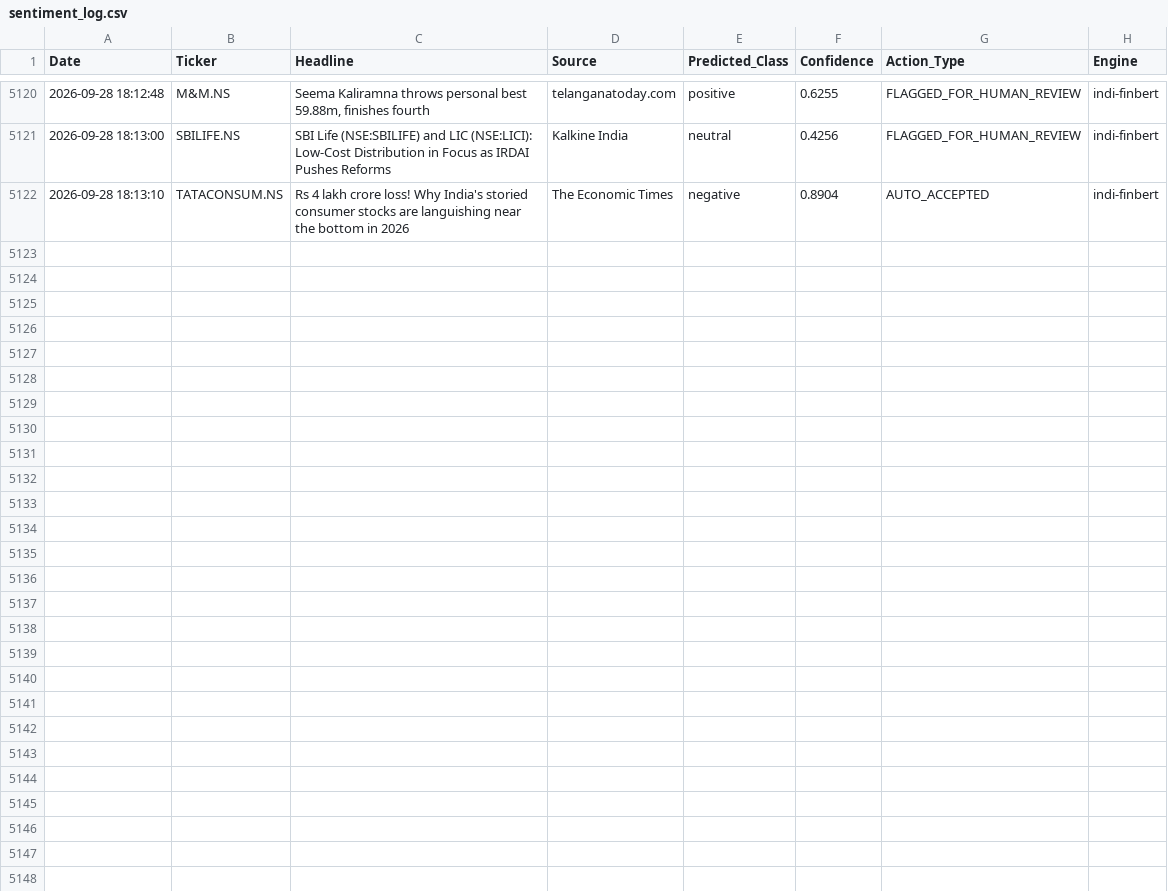
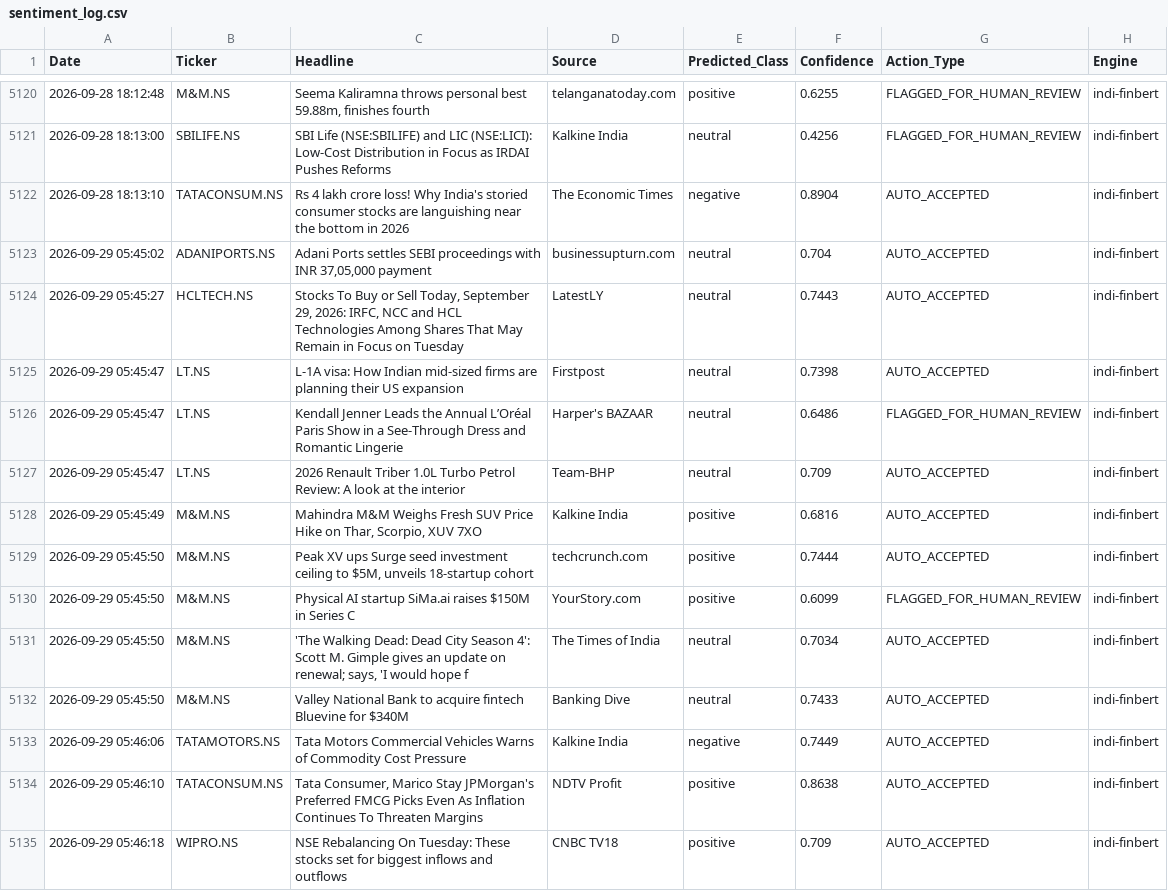
Before and after one commit to Aryanchauhan08/Indi-FinBERT, a CSV file: data/sentiment_log.csv, drawn as a sheet; only a part is shown, gaps mark what is left out; the diff names each change by its address in the sheet, - before the commit and + after, or states it on an @@ line.

```diff
--- a/data/sentiment_log.csv
+++ b/data/sentiment_log.csv
+row 5123: 2026-09-29 05:45:02 | ADANIPORTS.NS | Adani Ports settles SEBI proceedings with INR 37,05,000 payment | businessupturn.com | neutral | 0.704 | AUTO_ACCEPTED | indi-finbert
+row 5124: 2026-09-29 05:45:27 | HCLTECH.NS | Stocks To Buy or Sell Today, September 29, 2026: IRFC, NCC and HCL Technologies Among Shares That May Remain in Focus on Tuesday | LatestLY | neutral | 0.7443 | AUTO_ACCEPTED | indi-finbert
+row 5125: 2026-09-29 05:45:47 | LT.NS | L-1A visa: How Indian mid-sized firms are planning their US expansion | Firstpost | neutral | 0.7398 | AUTO_ACCEPTED | indi-finbert
+row 5126: 2026-09-29 05:45:47 | LT.NS | Kendall Jenner Leads the Annual L’Oréal Paris Show in a See-Through Dress and Romantic Lingerie | Harper's BAZAAR | neutral | 0.6486 | FLAGGED_FOR_HUMAN_REVIEW | indi-finbert
+row 5127: 2026-09-29 05:45:47 | LT.NS | 2026 Renault Triber 1.0L Turbo Petrol Review: A look at the interior | Team-BHP | neutral | 0.709 | AUTO_ACCEPTED | indi-finbert
+row 5128: 2026-09-29 05:45:49 | M&M.NS | Mahindra M&M Weighs Fresh SUV Price Hike on Thar, Scorpio, XUV 7XO | Kalkine India | positive | 0.6816 | AUTO_ACCEPTED | indi-finbert
+row 5129: 2026-09-29 05:45:50 | M&M.NS | Peak XV ups Surge seed investment ceiling to $5M, unveils 18-startup cohort | techcrunch.com | positive | 0.7444 | AUTO_ACCEPTED | indi-finbert
+row 5130: 2026-09-29 05:45:50 | M&M.NS | Physical AI startup SiMa.ai raises $150M in Series C | YourStory.com | positive | 0.6099 | FLAGGED_FOR_HUMAN_REVIEW | indi-finbert
+row 5131: 2026-09-29 05:45:50 | M&M.NS | 'The Walking Dead: Dead City Season 4': Scott M. Gimple gives an update on renewal; says, 'I would hope f | The Times of India | neutral | 0.7034 | AUTO_ACCEPTED | indi-finbert
+row 5132: 2026-09-29 05:45:50 | M&M.NS | Valley National Bank to acquire fintech Bluevine for $340M | Banking Dive | neutral | 0.7433 | AUTO_ACCEPTED | indi-finbert
+row 5133: 2026-09-29 05:46:06 | TATAMOTORS.NS | Tata Motors Commercial Vehicles Warns of Commodity Cost Pressure | Kalkine India | negative | 0.7449 | AUTO_ACCEPTED | indi-finbert
+row 5134: 2026-09-29 05:46:10 | TATACONSUM.NS | Tata Consumer, Marico Stay JPMorgan's Preferred FMCG Picks Even As Inflation Continues To Threaten Margins | NDTV Profit | positive | 0.8638 | AUTO_ACCEPTED | indi-finbert
+row 5135: 2026-09-29 05:46:18 | WIPRO.NS | NSE Rebalancing On Tuesday: These stocks set for biggest inflows and outflows | CNBC TV18 | positive | 0.709 | AUTO_ACCEPTED | indi-finbert
```
